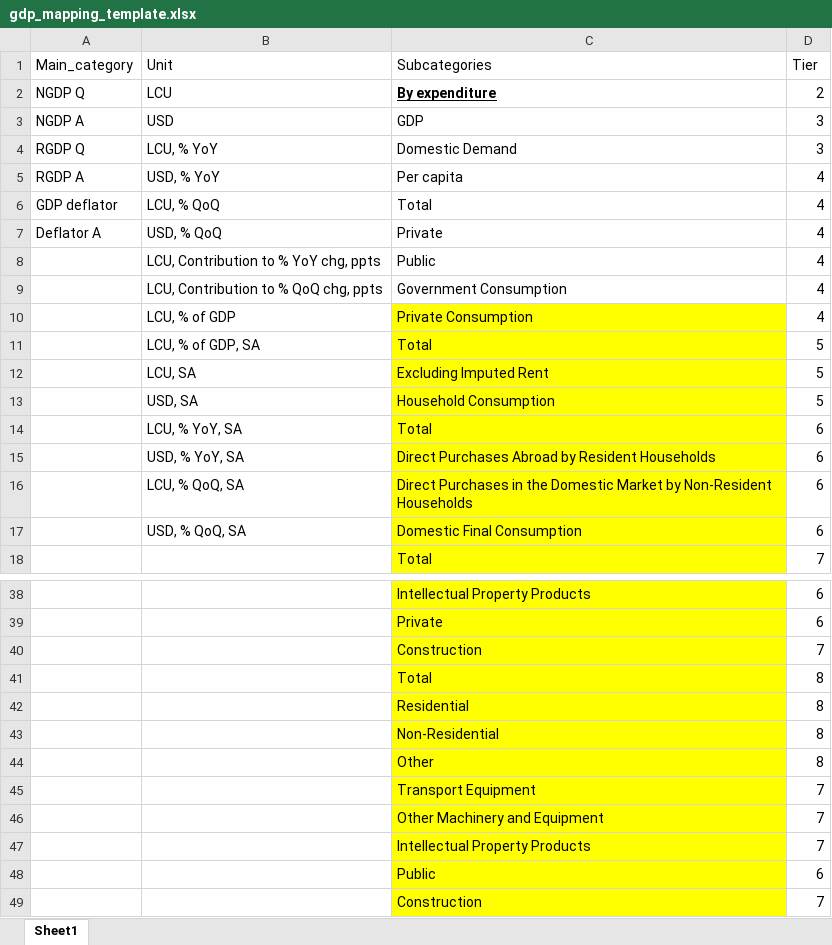
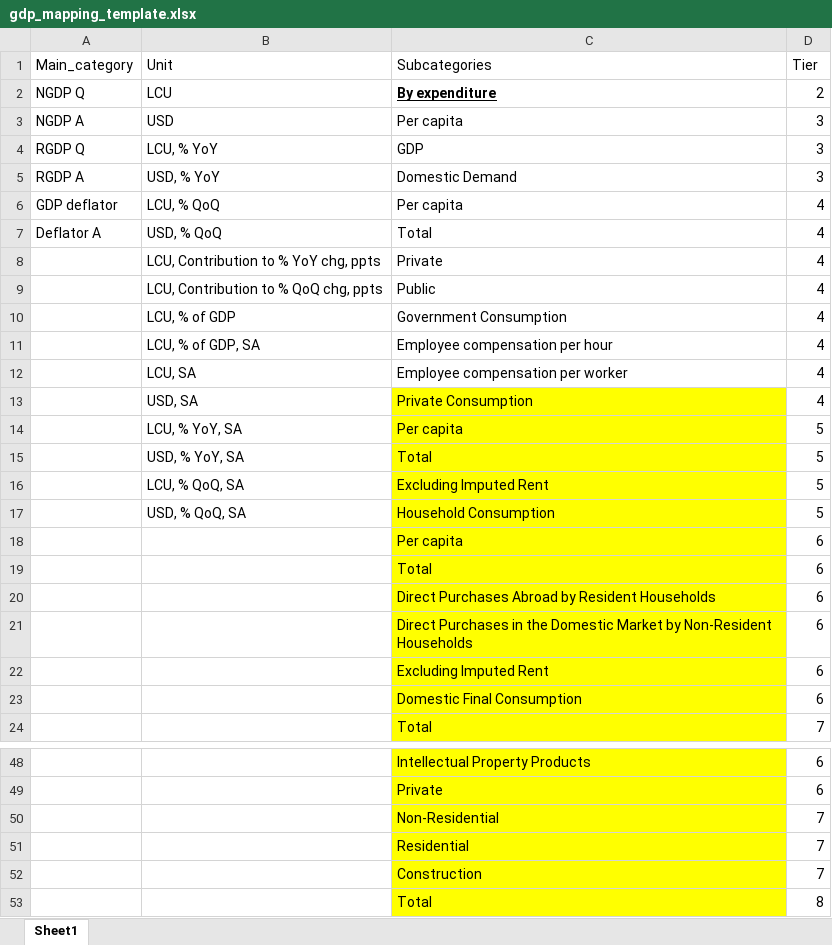
Before and after one commit to Paul-Edward-C/econ-db, an Excel workbook: app/db/mapping/gdp/gdp_mapping_template.xlsx, sheet Sheet1, drawn as a sheet; only a part is shown, gaps mark what is left out; the shorter side is filled out with more unchanged rows; values as stored, in another font and other column widths than the file's, no borders; charts and pictures not drawn; addresses are those after the commit; the diff covers the shown part only; the diff names each change by its address in the sheet, - before the commit and + after, or states it on an @@ line.

```diff
--- a/app/db/mapping/gdp/gdp_mapping_template.xlsx (sheet Sheet1)
+++ b/app/db/mapping/gdp/gdp_mapping_template.xlsx (sheet Sheet1)
-C3 (Subcategories): GDP
+C3 (Subcategories): Per capita
-C4 (Subcategories): Domestic Demand
+C4 (Subcategories): GDP
-C5 (Subcategories): Per capita
+C5 (Subcategories): Domestic Demand
-D5 (Tier): 4
+D5 (Tier): 3
-C6 (Subcategories): Total
+C6 (Subcategories): Per capita
-C7 (Subcategories): Private
+C7 (Subcategories): Total
+row 8:  | LCU, Contribution to % YoY chg, ppts | Private | 4
-B9 (Unit): LCU, Contribution to % YoY chg, ppts
+B9 (Unit): LCU, Contribution to % QoQ chg, ppts
-B10 (Unit): LCU, Contribution to % QoQ chg, ppts
+B10 (Unit): LCU, % of GDP
+row 11:  | LCU, % of GDP, SA | Employee compensation per hour | 4
+row 12:  | LCU, SA | Employee compensation per worker | 4
-B13 (Unit): LCU, % of GDP
+B13 (Unit): USD, SA
+row 14:  | LCU, % YoY, SA | Per capita | 5
-B15 (Unit): LCU, % of GDP, SA
+B15 (Unit): USD, % YoY, SA
-B16 (Unit): LCU, SA
+B16 (Unit): LCU, % QoQ, SA
-B17 (Unit): USD, SA
+B17 (Unit): USD, % QoQ, SA
+row 18:  |  | Per capita | 6
-B19 (Unit): LCU, % YoY, SA
+B19 (Unit): (empty)
-B20 (Unit): USD, % YoY, SA
+B20 (Unit): (empty)
-B21 (Unit): LCU, % QoQ, SA
+B21 (Unit): (empty)
+row 22:  |  | Excluding Imputed Rent | 6
-B23 (Unit): USD, % QoQ, SA
+B23 (Unit): (empty)
+row 50:  |  | Non-Residential | 7
+row 51:  |  | Residential | 7
```
Also changed, not shown: 47 added rows elsewhere in this sheet, 14 other files.
